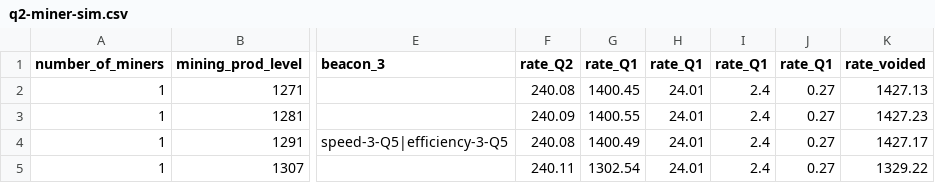
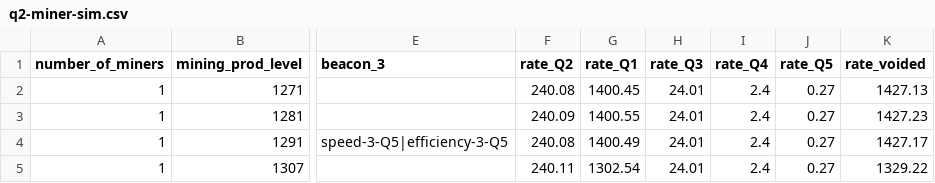
Before and after one commit to abucnasty/factorio-benchmarks, a CSV file: data/ore-voiding/q2-miner-sim.csv, drawn as a sheet; only a part is shown, gaps mark what is left out; the diff names each change by its address in the sheet, - before the commit and + after, or states it on an @@ line.

Commit message:
fix bug in ore voiding csv header display name

```diff
--- a/data/ore-voiding/q2-miner-sim.csv
+++ b/data/ore-voiding/q2-miner-sim.csv
-H1: rate_Q1
+H1: rate_Q3
-I1: rate_Q1
+I1: rate_Q4
-J1: rate_Q1
+J1: rate_Q5
```
Also changed, not shown: data/ore-voiding/q2-tungsten-miner-sim.csv, 1 other file.
